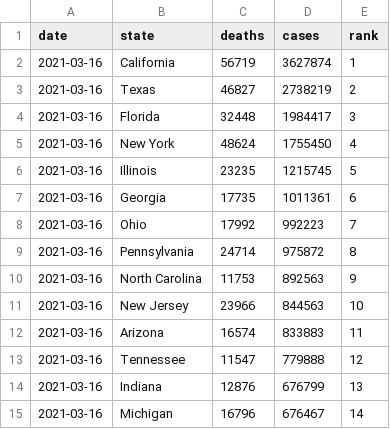
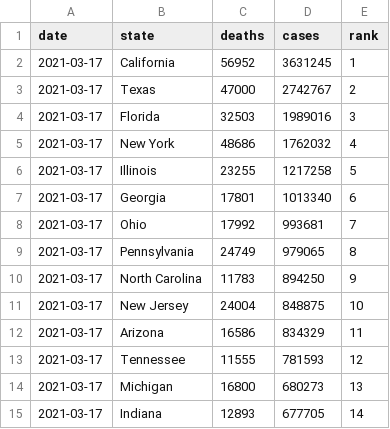
Before and after one commit to kaogilvie/kaogilvie.github.io, a CSV file: totals_by_state.csv, drawn as a sheet; only a part is shown; the diff covers the shown part only.

Commit message:
Data update 2021-03-19 00:22:05.051176

```diff
--- a/totals_by_state.csv
+++ b/totals_by_state.csv
@@ -1,15 +1,15 @@
 date,state,deaths,cases,rank
-2021-03-16,California,56719,3627874,1
-2021-03-16,Texas,46827,2738219,2
-2021-03-16,Florida,32448,1984417,3
-2021-03-16,New York,48624,1755450,4
-2021-03-16,Illinois,23235,1215745,5
-2021-03-16,Georgia,17735,1011361,6
-2021-03-16,Ohio,17992,992223,7
-2021-03-16,Pennsylvania,24714,975872,8
-2021-03-16,North Carolina,11753,892563,9
-2021-03-16,New Jersey,23966,844563,10
-2021-03-16,Arizona,16574,833883,11
-2021-03-16,Tennessee,11547,779888,12
-2021-03-16,Indiana,12876,676799,13
-2021-03-16,Michigan,16796,676467,14
+2021-03-17,California,56952,3631245,1
+2021-03-17,Texas,47000,2742767,2
+2021-03-17,Florida,32503,1989016,3
+2021-03-17,New York,48686,1762032,4
+2021-03-17,Illinois,23255,1217258,5
+2021-03-17,Georgia,17801,1013340,6
+2021-03-17,Ohio,17992,993681,7
+2021-03-17,Pennsylvania,24749,979065,8
+2021-03-17,North Carolina,11783,894250,9
+2021-03-17,New Jersey,24004,848875,10
+2021-03-17,Arizona,16586,834329,11
+2021-03-17,Tennessee,11555,781593,12
+2021-03-17,Michigan,16800,680273,13
+2021-03-17,Indiana,12893,677705,14
```
Also changed, not shown: 1 added row, 1 removed row and 111 edited cells elsewhere in this file.
